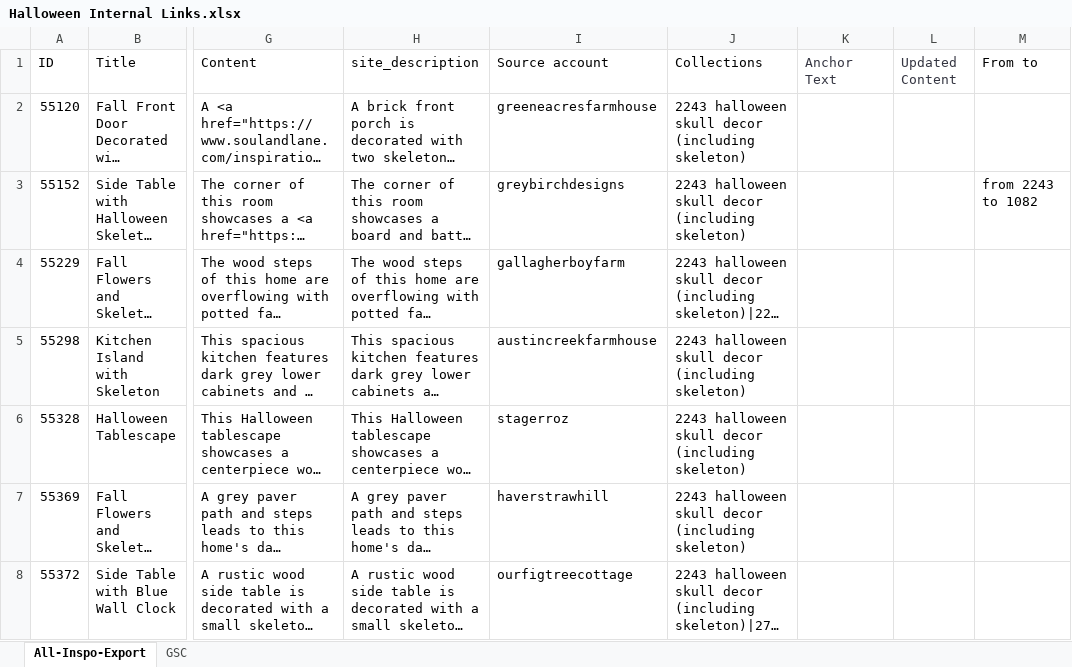
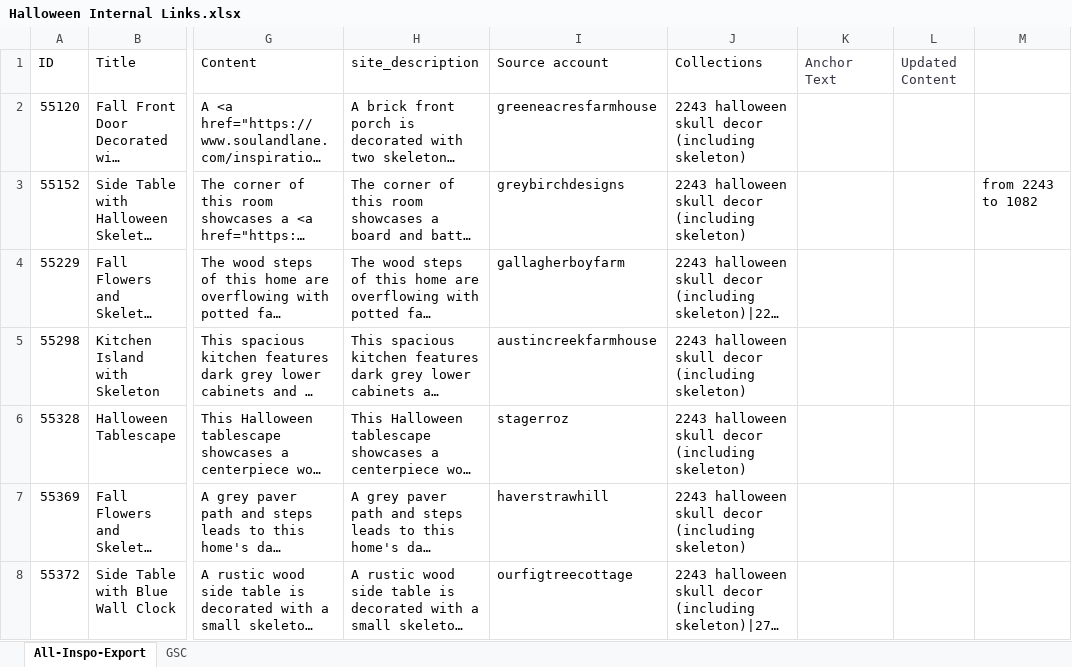
Before and after one commit to soul11zz/scripts_for_excel, an Excel workbook: Halloween Internal Links.xlsx, sheet All-Inspo-Export, drawn as a sheet; only a part is shown, gaps mark what is left out; long unchanged cells end in …; values as stored, in another font and other column widths than the file's, no borders; the diff names each change by its address in the sheet, - before the commit and + after, or states it on an @@ line.

```diff
--- a/Halloween Internal Links.xlsx (sheet All-Inspo-Export)
+++ b/Halloween Internal Links.xlsx (sheet All-Inspo-Export)
-M1: From to
+M1: (empty)
```
Also changed, not shown: 2 other files.
